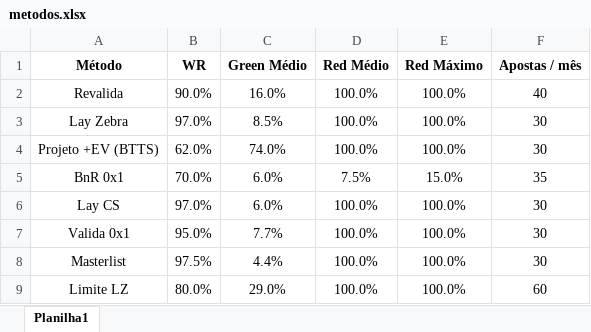
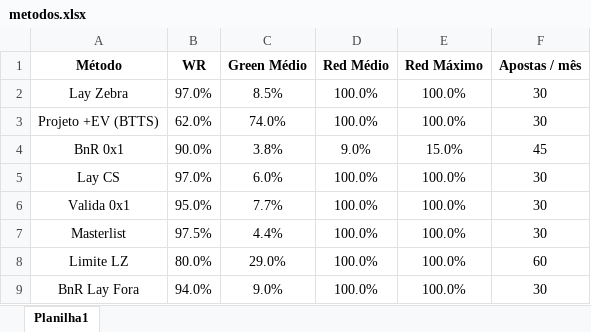
Before and after one commit to danielalonso87/dash-apostas, an Excel workbook: data/metodos.xlsx, sheet Planilha1, drawn as a sheet; values as stored, in another font and other column widths than the file's, no borders; removed rows and columns are numbered as before the commit, all else as after; the diff names each change by its address in the sheet, - before the commit and + after, or states it on an @@ line.

Commit message:
Atualizações para leitura de horario e novos dados de metodos

```diff
--- a/data/metodos.xlsx (sheet Planilha1)
+++ b/data/metodos.xlsx (sheet Planilha1)
-row 2: Revalida | 90.0% | 16.0% | 100.0% | 100.0% | 40
-B4 (WR): 70.0%
+B4 (WR): 90.0%
-C4 (Green Médio): 6.0%
+C4 (Green Médio): 3.8%
-D4 (Red Médio): 7.5%
+D4 (Red Médio): 9.0%
-F4 (Apostas / mês): 35
+F4 (Apostas / mês): 45
+row 9: BnR Lay Fora | 94.0% | 9.0% | 100.0% | 100.0% | 30
```
Also changed, not shown: 2 other files.
